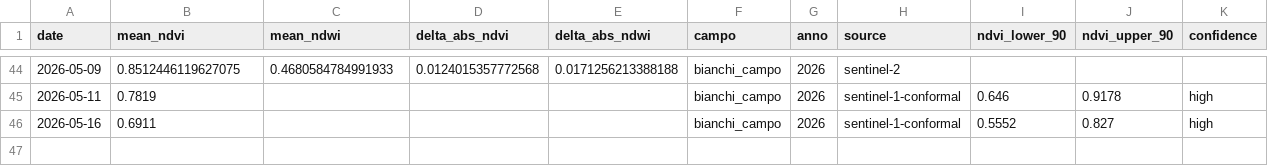
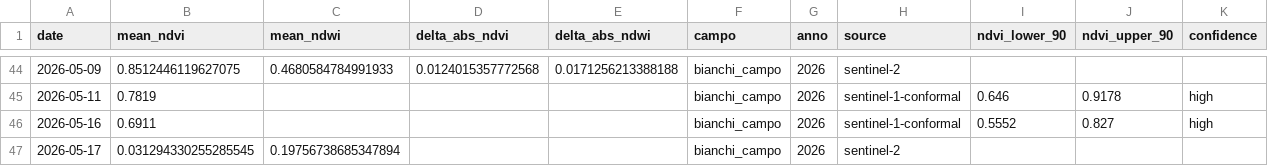
Before and after one commit to tommasobattistini/pascoli-data, a CSV file: ndvi/ndvi_bianchi_campo_2026.csv, drawn as a sheet; only a part is shown, gaps mark what is left out.

```diff
--- a/ndvi/ndvi_bianchi_campo_2026.csv
+++ b/ndvi/ndvi_bianchi_campo_2026.csv
@@ -46 +46,2 @@ date,mean_ndvi,mean_ndwi,delta_abs_ndvi,delta_abs_ndwi,campo,anno,source,ndvi_lo
 2026-05-16,0.6911,,,,bianchi_campo,2026,sentinel-1-conformal,0.5552,0.827,high
+2026-05-17,0.031294330255285545,0.19756738685347894,,,bianchi_campo,2026,sentinel-2,,,
```
Also changed, not shown: ndvi/ndvi_pascolo_2_2026.csv, ndvi/ndvi_pascolo_3_2026.csv, 23 other files.
